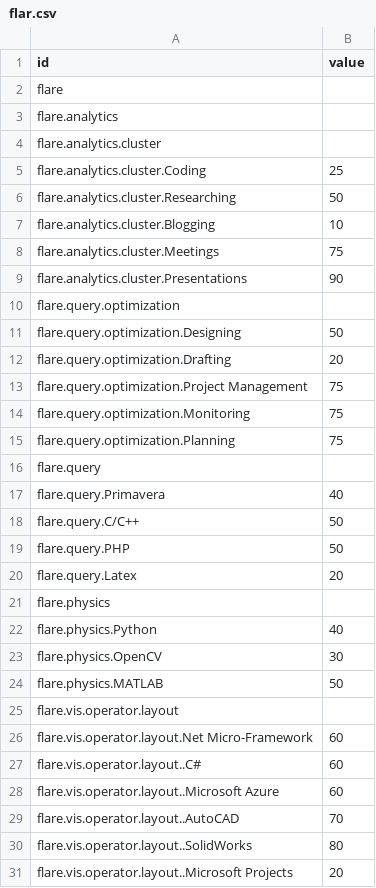
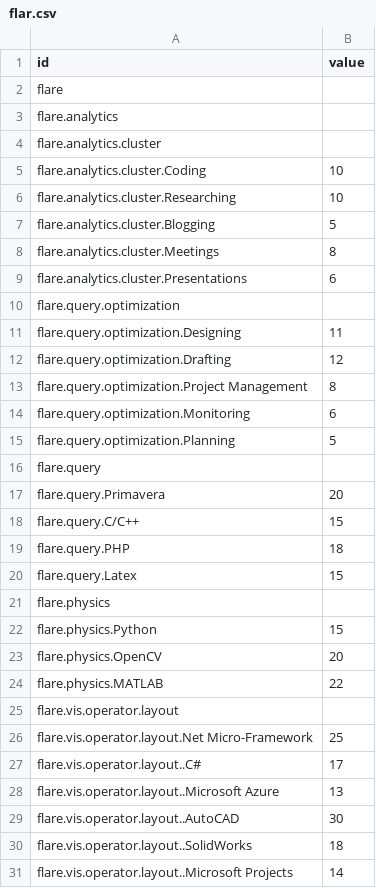
Before and after one commit to kvinlazy/kvinlazy.github.io, a CSV file: flar.csv, drawn as a sheet; only a part is shown; the diff covers the shown part only.

```diff
--- a/flar.csv
+++ b/flar.csv
@@ -4,28 +4,28 @@ flare.analytics,
 flare.analytics.cluster,
-flare.analytics.cluster.Coding,25
-flare.analytics.cluster.Researching,50
-flare.analytics.cluster.Blogging,10
-flare.analytics.cluster.Meetings,75
-flare.analytics.cluster.Presentations,90
+flare.analytics.cluster.Coding,10
+flare.analytics.cluster.Researching,10
+flare.analytics.cluster.Blogging,5
+flare.analytics.cluster.Meetings,8
+flare.analytics.cluster.Presentations,6
 flare.query.optimization,
-flare.query.optimization.Designing,50
-flare.query.optimization.Drafting,20
-flare.query.optimization.Project Management,75
-flare.query.optimization.Monitoring,75
-flare.query.optimization.Planning,75
+flare.query.optimization.Designing,11
+flare.query.optimization.Drafting,12
+flare.query.optimization.Project Management,8
+flare.query.optimization.Monitoring,6
+flare.query.optimization.Planning,5
 flare.query,
-flare.query.Primavera,40
-flare.query.C/C++,50
-flare.query.PHP,50
-flare.query.Latex,20
+flare.query.Primavera,20
+flare.query.C/C++,15
+flare.query.PHP,18
+flare.query.Latex,15
 flare.physics,
-flare.physics.Python,40
-flare.physics.OpenCV,30
-flare.physics.MATLAB,50
+flare.physics.Python,15
+flare.physics.OpenCV,20
+flare.physics.MATLAB,22
 flare.vis.operator.layout,
-flare.vis.operator.layout.Net Micro-Framework,60
-flare.vis.operator.layout..C#,60
-flare.vis.operator.layout..Microsoft Azure,60
-flare.vis.operator.layout..AutoCAD,70
-flare.vis.operator.layout..SolidWorks,80
-flare.vis.operator.layout..Microsoft Projects,20
+flare.vis.operator.layout.Net Micro-Framework,25
+flare.vis.operator.layout..C#,17
+flare.vis.operator.layout..Microsoft Azure,13
+flare.vis.operator.layout..AutoCAD,30
+flare.vis.operator.layout..SolidWorks,18
+flare.vis.operator.layout..Microsoft Projects,14
```
Also changed, not shown: 1 edited cell elsewhere in this file, 2 other files.
